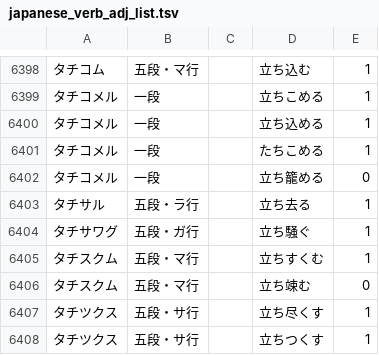
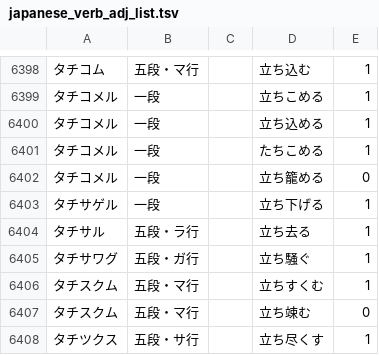
Before and after one commit to hiroshi-manabe/japanese_verb_adj_list, a TSV file: japanese_verb_adj_list.tsv, drawn as a sheet; only a part is shown, gaps mark what is left out; the shorter side is filled out with more unchanged rows.

Commit message:
Tachisageru.

```diff
--- a/japanese_verb_adj_list.tsv
+++ b/japanese_verb_adj_list.tsv
@@ -6402,2 +6402,3 @@
 タチコメル	一段		立ち籠める	0
+タチサゲル	一段		立ち下げる	1
 タチサル	五段・ラ行		立ち去る	1
```
